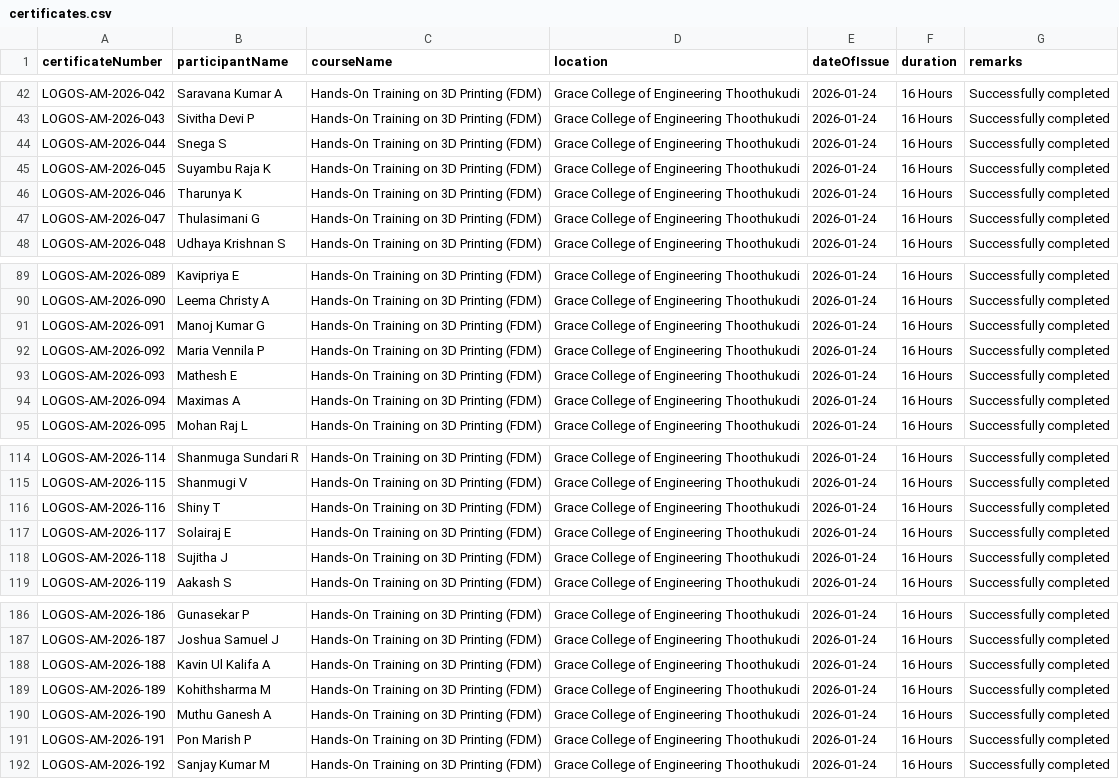
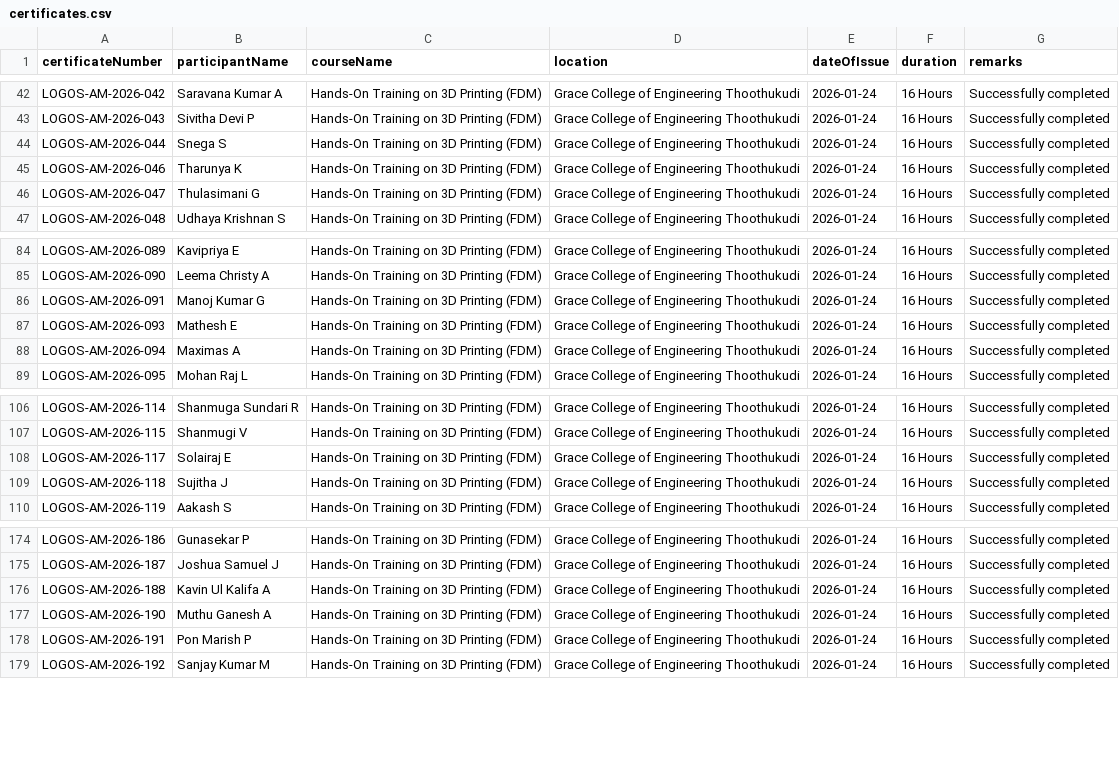
Before and after one commit to logosriju/Logos-Research-Static-Website, a CSV file: certificates.csv, drawn as a sheet; only a part is shown, gaps mark what is left out; the diff covers the shown part only; the diff names each change by its address in the sheet, - before the commit and + after, or states it on an @@ line.

```diff
--- a/certificates.csv
+++ b/certificates.csv
-row 45: LOGOS-AM-2026-045 | Suyambu Raja K | Hands-On Training on 3D Printing (FDM) | Grace College of Engineering Thoothukudi | 2026-01-24 | 16 Hours | Successfully completed
-row 92: LOGOS-AM-2026-092 | Maria Vennila P | Hands-On Training on 3D Printing (FDM) | Grace College of Engineering Thoothukudi | 2026-01-24 | 16 Hours | Successfully completed
-row 116: LOGOS-AM-2026-116 | Shiny T | Hands-On Training on 3D Printing (FDM) | Grace College of Engineering Thoothukudi | 2026-01-24 | 16 Hours | Successfully completed
-row 189: LOGOS-AM-2026-189 | Kohithsharma M | Hands-On Training on 3D Printing (FDM) | Grace College of Engineering Thoothukudi | 2026-01-24 | 16 Hours | Successfully completed
```
Also changed, not shown: 9 removed rows elsewhere in this file.
